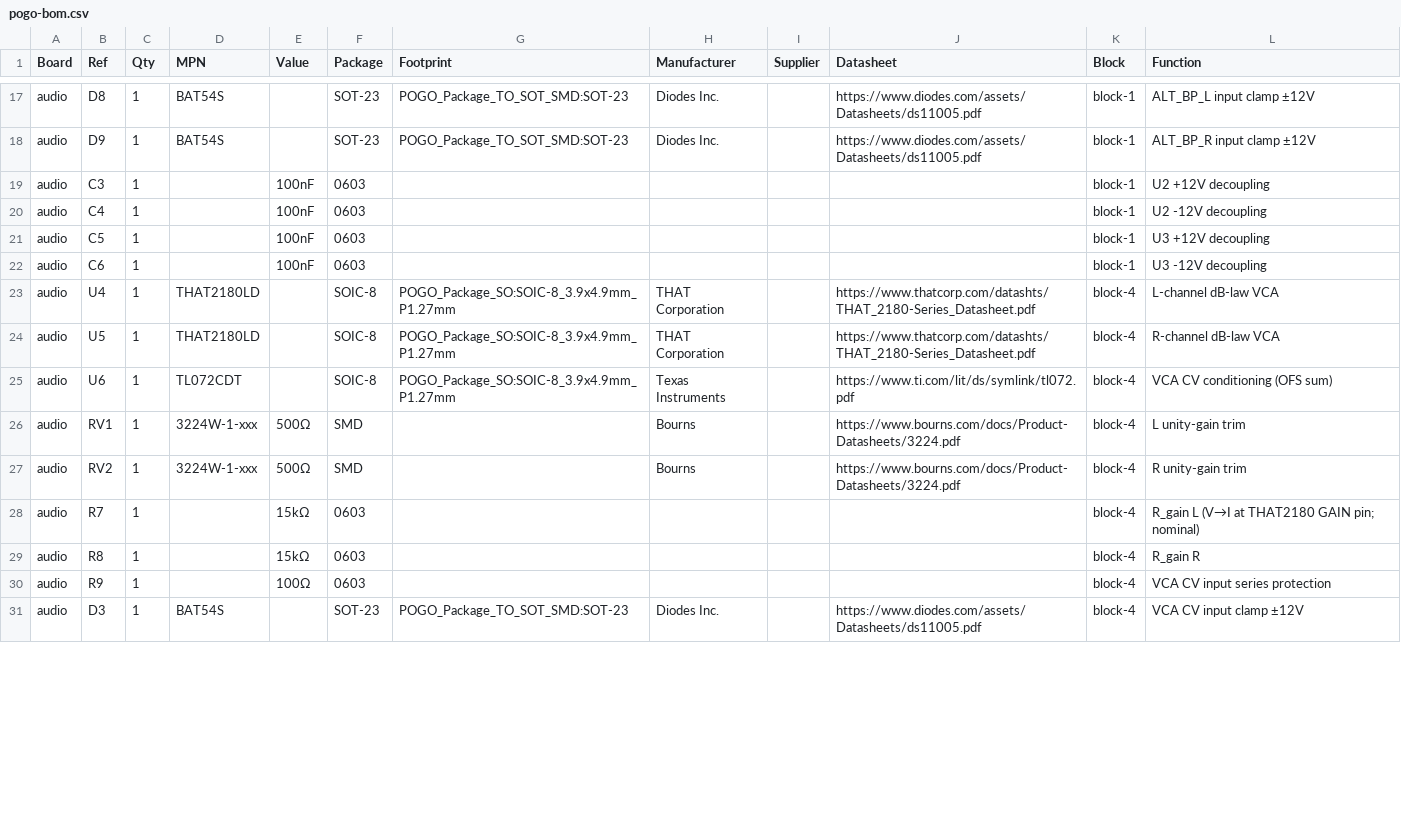
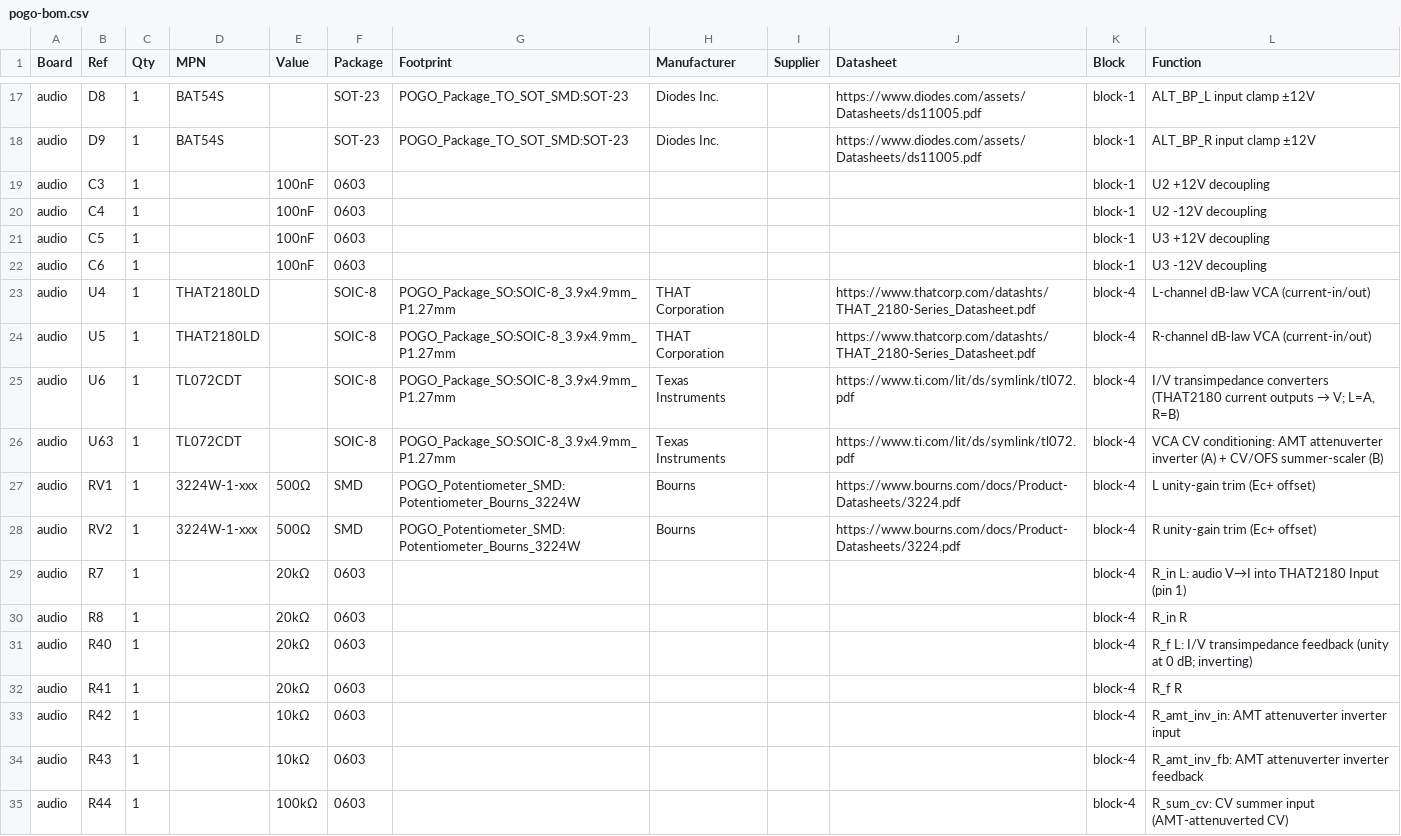
Before and after one commit to jeffmhopkins/POGO, a CSV file: kicad/pogo-bom.csv, drawn as a sheet; only a part is shown, gaps mark what is left out; the shorter side is filled out with more unchanged rows; the diff covers the shown part only.

```diff
--- a/kicad/pogo-bom.csv
+++ b/kicad/pogo-bom.csv
@@ -22,8 +22,14 @@ audio,C5,1,,100nF,0603,,,,,block-1,U3 +12V decoupling
 audio,C6,1,,100nF,0603,,,,,block-1,U3 -12V decoupling
-audio,U4,1,THAT2180LD,,SOIC-8,POGO_Package_SO:SOIC-8_3.9x4.9mm_P1.27mm,THAT Corporation,,https://www.thatcorp.com/datashts/THAT_2180-Series_Datasheet.pdf,block-4,L-channel dB-law VCA
-audio,U5,1,THAT2180LD,,SOIC-8,POGO_Package_SO:SOIC-8_3.9x4.9mm_P1.27mm,THAT Corporation,,https://www.thatcorp.com/datashts/THAT_2180-Series_Datasheet.pdf,block-4,R-channel dB-law VCA
-audio,U6,1,TL072CDT,,SOIC-8,POGO_Package_SO:SOIC-8_3.9x4.9mm_P1.27mm,Texas Instruments,,https://www.ti.com/lit/ds/symlink/tl072.pdf,block-4,VCA CV conditioning (OFS sum)
-audio,RV1,1,3224W-1-xxx,500Ω,SMD,,Bourns,,https://www.bourns.com/docs/Product-Datasheets/3224.pdf,block-4,L unity-gain trim
-audio,RV2,1,3224W-1-xxx,500Ω,SMD,,Bourns,,https://www.bourns.com/docs/Product-Datasheets/3224.pdf,block-4,R unity-gain trim
-audio,R7,1,,15kΩ,0603,,,,,block-4,R_gain L (V→I at THAT2180 GAIN pin; nominal)
-audio,R8,1,,15kΩ,0603,,,,,block-4,R_gain R
+audio,U4,1,THAT2180LD,,SOIC-8,POGO_Package_SO:SOIC-8_3.9x4.9mm_P1.27mm,THAT Corporation,,https://www.thatcorp.com/datashts/THAT_2180-Series_Datasheet.pdf,block-4,L-channel dB-law VCA (current-in/out)
+audio,U5,1,THAT2180LD,,SOIC-8,POGO_Package_SO:SOIC-8_3.9x4.9mm_P1.27mm,THAT Corporation,,https://www.thatcorp.com/datashts/THAT_2180-Series_Datasheet.pdf,block-4,R-channel dB-law VCA (current-in/out)
+audio,U6,1,TL072CDT,,SOIC-8,POGO_Package_SO:SOIC-8_3.9x4.9mm_P1.27mm,Texas Instruments,,https://www.ti.com/lit/ds/symlink/tl072.pdf,block-4,"I/V transimpedance converters (THAT2180 current outputs → V; L=A, R=B)"
+audio,U63,1,TL072CDT,,SOIC-8,POGO_Package_SO:SOIC-8_3.9x4.9mm_P1.27mm,Texas Instruments,,https://www.ti.com/lit/ds/symlink/tl072.pdf,block-4,VCA CV conditioning: AMT attenuverter inverter (A) + CV/OFS summer-scaler (B)
+audio,RV1,1,3224W-1-xxx,500Ω,SMD,POGO_Potentiometer_SMD:Potentiometer_Bourns_3224W,Bourns,,https://www.bourns.com/docs/Product-Datasheets/3224.pdf,block-4,L unity-gain trim (Ec+ offset)
+audio,RV2,1,3224W-1-xxx,500Ω,SMD,POGO_Potentiometer_SMD:Potentiometer_Bourns_3224W,Bourns,,https://www.bourns.com/docs/Product-Datasheets/3224.pdf,block-4,R unity-gain trim (Ec+ offset)
+audio,R7,1,,20kΩ,0603,,,,,block-4,R_in L: audio V→I into THAT2180 Input (pin 1)
+audio,R8,1,,20kΩ,0603,,,,,block-4,R_in R
+audio,R40,1,,20kΩ,0603,,,,,block-4,R_f L: I/V transimpedance feedback (unity at 0 dB; inverting)
+audio,R41,1,,20kΩ,0603,,,,,block-4,R_f R
+audio,R42,1,,10kΩ,0603,,,,,block-4,R_amt_inv_in: AMT attenuverter inverter input
+audio,R43,1,,10kΩ,0603,,,,,block-4,R_amt_inv_fb: AMT attenuverter inverter feedback
+audio,R44,1,,100kΩ,0603,,,,,block-4,R_sum_cv: CV summer input (AMT-attenuverted CV)
```
Also changed, not shown: 4 added rows and 22 edited cells elsewhere in this file, 12 other files.
